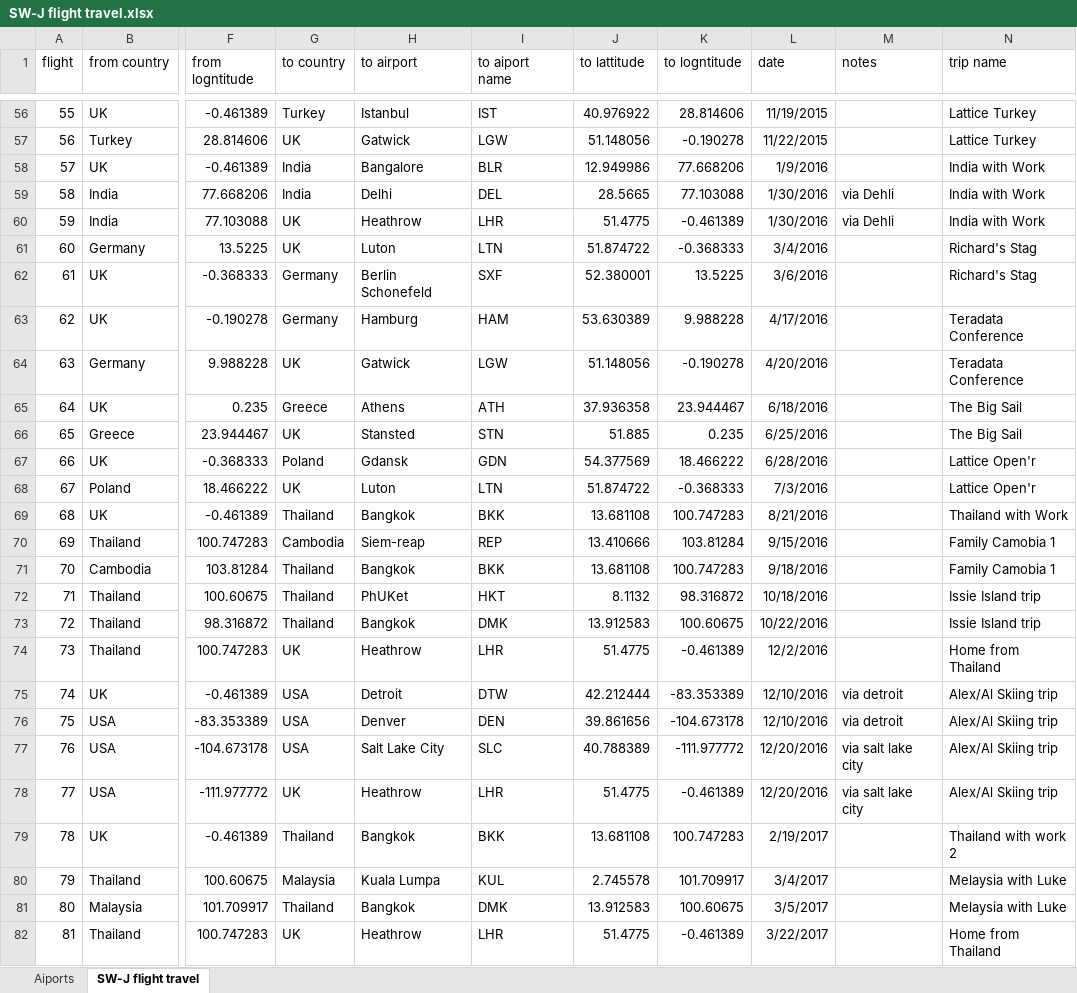
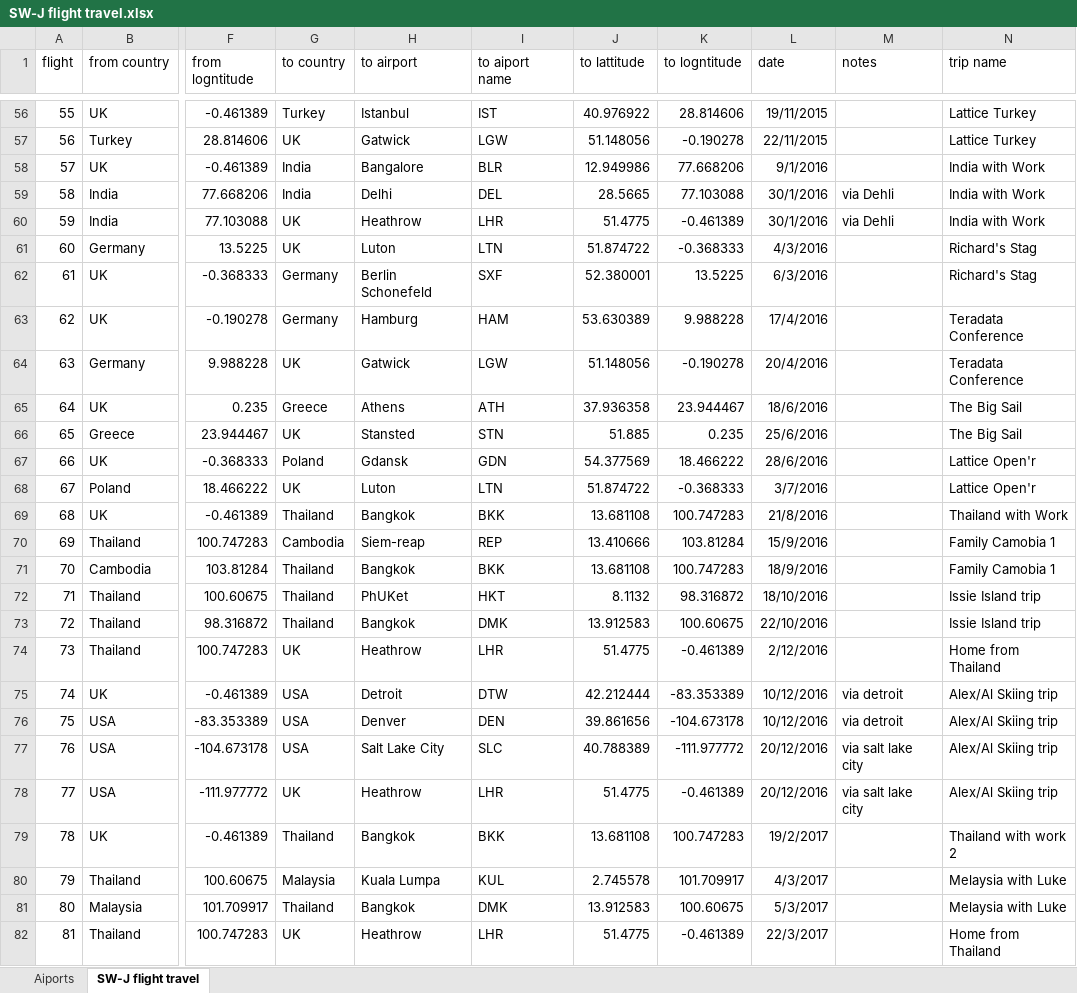
Before and after one commit to simonwardjones/mapping-project, an Excel workbook: python mapping/Data/SW-J flight travel.xlsx, sheet SW-J flight travel, drawn as a sheet; only a part is shown, gaps mark what is left out; values as stored, in another font and other column widths than the file's, no borders; charts and pictures not drawn; the diff covers the shown part only; the diff names each change by its address in the sheet, - before the commit and + after, or states it on an @@ line.

```diff
--- a/python mapping/Data/SW-J flight travel.xlsx (sheet SW-J flight travel)
+++ b/python mapping/Data/SW-J flight travel.xlsx (sheet SW-J flight travel)
-L56 (date): 11/19/2015
+L56 (date): 19/11/2015
-L57 (date): 11/22/2015
+L57 (date): 22/11/2015
-L58 (date): 1/9/2016
+L58 (date): 9/1/2016
-L59:L60 (date): 1/30/2016
+L59:L60 (date): 30/1/2016
-L61 (date): 3/4/2016
+L61 (date): 4/3/2016
-L62 (date): 3/6/2016
+L62 (date): 6/3/2016
-L63 (date): 4/17/2016
+L63 (date): 17/4/2016
-L64 (date): 4/20/2016
+L64 (date): 20/4/2016
-L65 (date): 6/18/2016
+L65 (date): 18/6/2016
-L66 (date): 6/25/2016
+L66 (date): 25/6/2016
-L67 (date): 6/28/2016
+L67 (date): 28/6/2016
-L68 (date): 7/3/2016
+L68 (date): 3/7/2016
-L69 (date): 8/21/2016
+L69 (date): 21/8/2016
-L70 (date): 9/15/2016
+L70 (date): 15/9/2016
-L71 (date): 9/18/2016
+L71 (date): 18/9/2016
-L72 (date): 10/18/2016
+L72 (date): 18/10/2016
-L73 (date): 10/22/2016
+L73 (date): 22/10/2016
-L74 (date): 12/2/2016
+L74 (date): 2/12/2016
-L75:L76 (date): 12/10/2016
+L75:L76 (date): 10/12/2016
-L77:L78 (date): 12/20/2016
+L77:L78 (date): 20/12/2016
-L79 (date): 2/19/2017
+L79 (date): 19/2/2017
-L80 (date): 3/4/2017
+L80 (date): 4/3/2017
-L81 (date): 3/5/2017
+L81 (date): 5/3/2017
-L82 (date): 3/22/2017
+L82 (date): 22/3/2017
```
Also changed, not shown: 4 added rows and 67 edited cells elsewhere in this sheet, sheet Aiports, charts or pictures, 2 other files.
